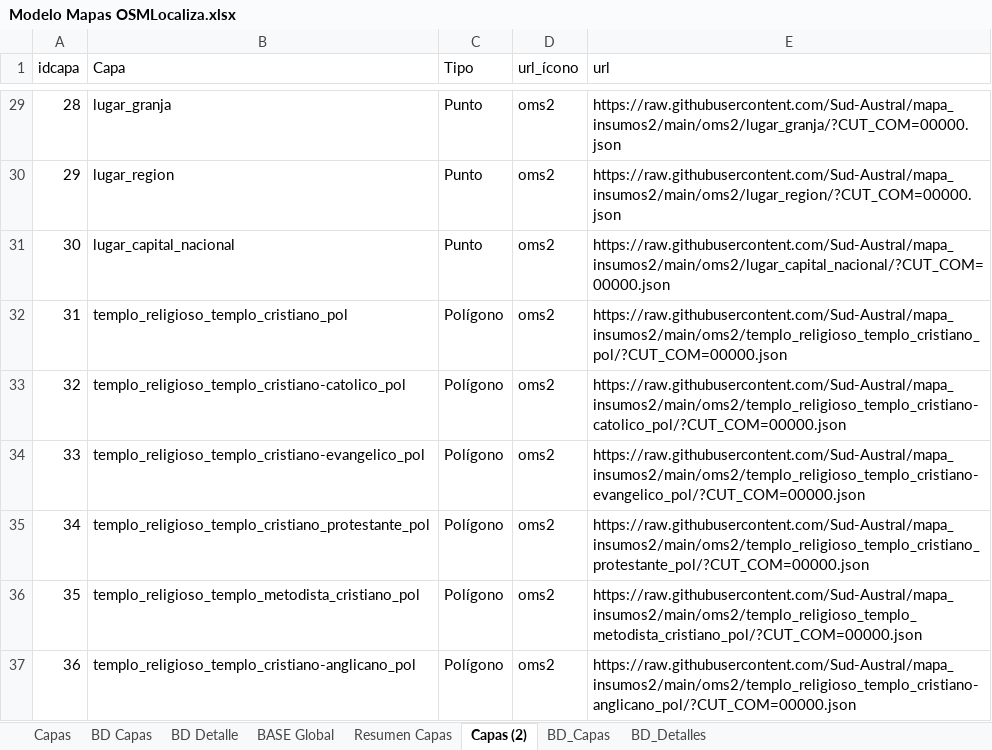
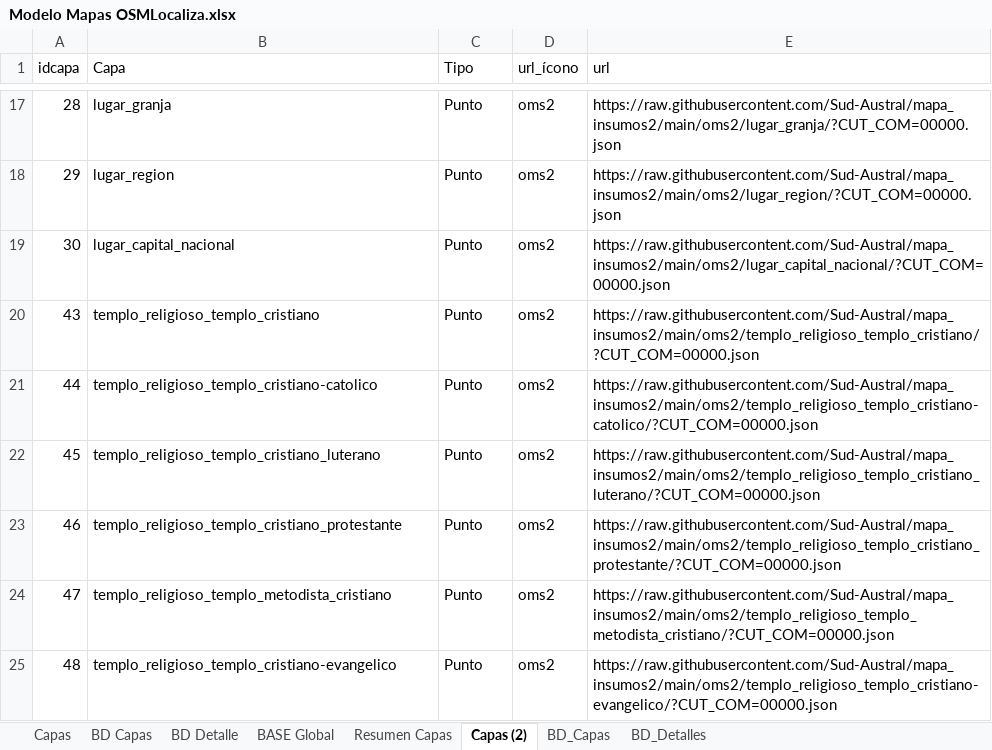
Before and after one commit to Sud-Austral/MAPA_RELEASE, an Excel workbook: origenes/Modelo Mapas OSMLocaliza.xlsx, sheet Capas (2), drawn as a sheet; only a part is shown, gaps mark what is left out; the shorter side is filled out with more unchanged rows; values as stored, in another font and other column widths than the file's, no borders; table styles not drawn; the diff covers the shown part only; the diff names each change by its address in the sheet, - before the commit and + after, or states it on an @@ line.

Commit message:
Update Modelo Mapas OSMLocaliza.xlsx

```diff
--- a/origenes/Modelo Mapas OSMLocaliza.xlsx (sheet Capas (2))
+++ b/origenes/Modelo Mapas OSMLocaliza.xlsx (sheet Capas (2))
-row 32: 31 | templo_religioso_templo_cristiano_pol | Polígono | oms2 | https://raw.githubusercontent.com/Sud-Austral/mapa_insumos2/main/oms2/templo_religioso_templo_cristiano_pol/?CUT_COM=00000.json
-row 33: 32 | templo_religioso_templo_cristiano-catolico_pol | Polígono | oms2 | https://raw.githubusercontent.com/Sud-Austral/mapa_insumos2/main/oms2/templo_religioso_templo_cristiano-catolico_pol/?CUT_COM=00000.json
-row 34: 33 | templo_religioso_templo_cristiano-evangelico_pol | Polígono | oms2 | https://raw.githubusercontent.com/Sud-Austral/mapa_insumos2/main/oms2/templo_religioso_templo_cristiano-evangelico_pol/?CUT_COM=00000.json
-row 35: 34 | templo_religioso_templo_cristiano_protestante_pol | Polígono | oms2 | https://raw.githubusercontent.com/Sud-Austral/mapa_insumos2/main/oms2/templo_religioso_templo_cristiano_protestante_pol/?CUT_COM=00000.json
-row 36: 35 | templo_religioso_templo_metodista_cristiano_pol | Polígono | oms2 | https://raw.githubusercontent.com/Sud-Austral/mapa_insumos2/main/oms2/templo_religioso_templo_metodista_cristiano_pol/?CUT_COM=00000.json
-row 37: 36 | templo_religioso_templo_cristiano-anglicano_pol | Polígono | oms2 | https://raw.githubusercontent.com/Sud-Austral/mapa_insumos2/main/oms2/templo_religioso_templo_cristiano-anglicano_pol/?CUT_COM=00000.json
```
Also changed, not shown: 205 removed rows elsewhere in this sheet, sheet Capas, formulas that keep their value.
